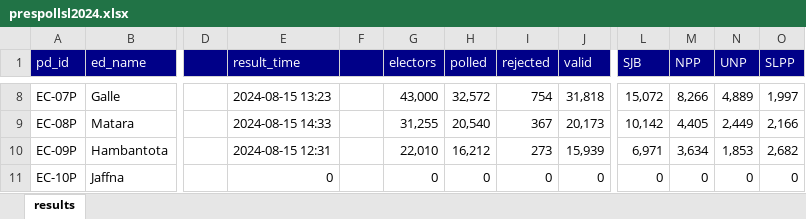
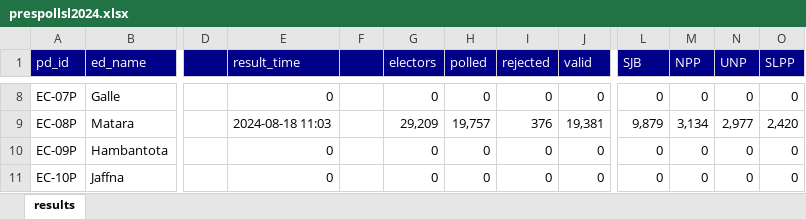
Before and after one commit to nuuuwan/prespollsl2024_py, an Excel workbook: data/prespollsl2024.xlsx, sheet results, drawn as a sheet; only a part is shown, gaps mark what is left out; values as stored, in another font and other column widths than the file's, no borders; the diff covers the shown part only; the diff names each change by its address in the sheet, - before the commit and + after, or states it on an @@ line.

```diff
--- a/data/prespollsl2024.xlsx (sheet results)
+++ b/data/prespollsl2024.xlsx (sheet results)
-E8 (result_time): 2024-08-15 13:23
+E8 (result_time): 0
-G8 (electors): 43,000
+G8 (electors): 0
-H8 (polled): 32,572
+H8 (polled): 0
-I8 (rejected): 754
+I8 (rejected): 0
-J8 (valid): 31,818
+J8 (valid): 0
-L8 (SJB): 15,072
+L8 (SJB): 0
-M8 (NPP): 8,266
+M8 (NPP): 0
-N8 (UNP): 4,889
+N8 (UNP): 0
-O8 (SLPP): 1,997
+O8 (SLPP): 0
-E9 (result_time): 2024-08-15 14:33
+E9 (result_time): 2024-08-18 11:03
-G9 (electors): 31,255
+G9 (electors): 29,209
-H9 (polled): 20,540
+H9 (polled): 19,757
-I9 (rejected): 367
+I9 (rejected): 376
-J9 (valid): 20,173
+J9 (valid): 19,381
-L9 (SJB): 10,142
+L9 (SJB): 9,879
-M9 (NPP): 4,405
+M9 (NPP): 3,134
-N9 (UNP): 2,449
+N9 (UNP): 2,977
-O9 (SLPP): 2,166
+O9 (SLPP): 2,420
-E10 (result_time): 2024-08-15 12:31
+E10 (result_time): 0
-G10 (electors): 22,010
+G10 (electors): 0
-H10 (polled): 16,212
+H10 (polled): 0
-I10 (rejected): 273
+I10 (rejected): 0
-J10 (valid): 15,939
+J10 (valid): 0
-L10 (SJB): 6,971
+L10 (SJB): 0
-M10 (NPP): 3,634
+M10 (NPP): 0
-N10 (UNP): 1,853
+N10 (UNP): 0
-O10 (SLPP): 2,682
+O10 (SLPP): 0
```
Also changed, not shown: 1332 edited cells elsewhere in this sheet, 6 other files.
